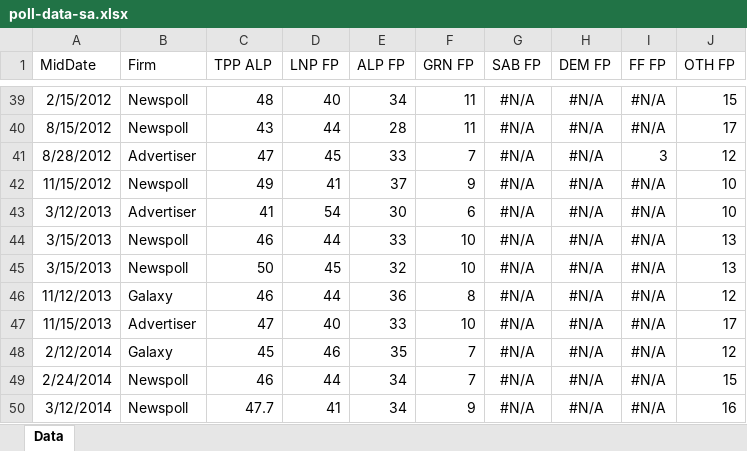
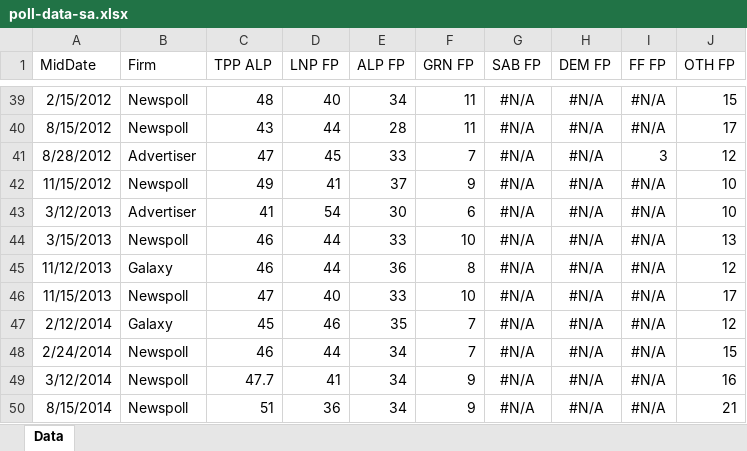
Before and after one commit to d-j-hirst/aus-polling-analyser, an Excel workbook: python/Data/poll-data-sa.xlsx, sheet Data, drawn as a sheet; only a part is shown, gaps mark what is left out; the shorter side is filled out with more unchanged rows; values as stored, in another font and other column widths than the file's, no borders; removed rows and columns are numbered as before the commit, all else as after; the diff names each change by its address in the sheet, - before the commit and + after, or states it on an @@ line.

```diff
--- a/python/Data/poll-data-sa.xlsx (sheet Data)
+++ b/python/Data/poll-data-sa.xlsx (sheet Data)
-row 45: 3/15/2013 | Newspoll | 50 | 45 | 32 | 10 | #N/A | #N/A | #N/A | 13
-B46 (Firm): Advertiser
+B46 (Firm): Newspoll
```
Also changed, not shown: python/Data/poll-data-fed.xlsx, python/Data/poll-data-vic.xlsx, 13 other files.
